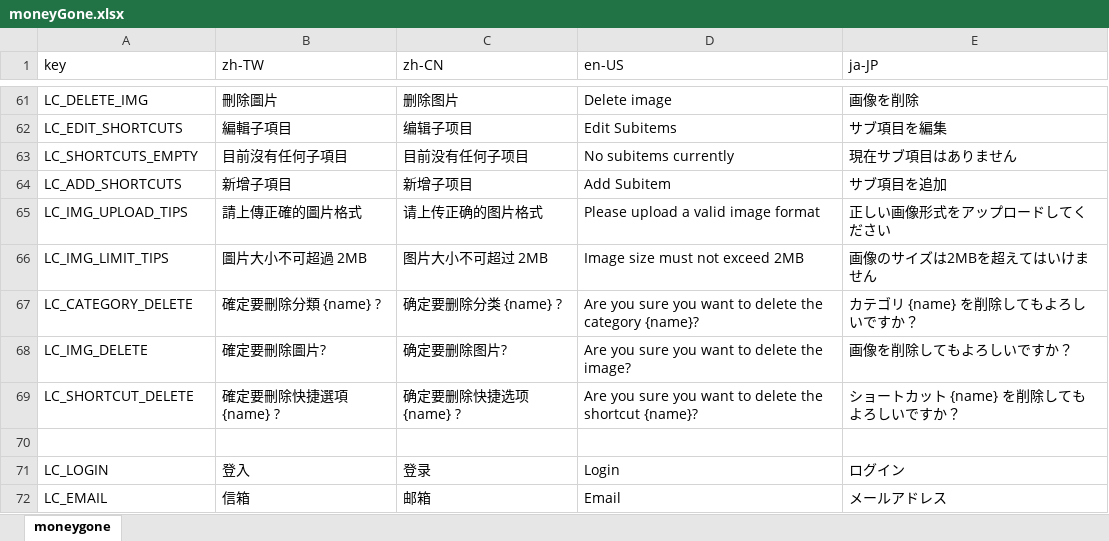
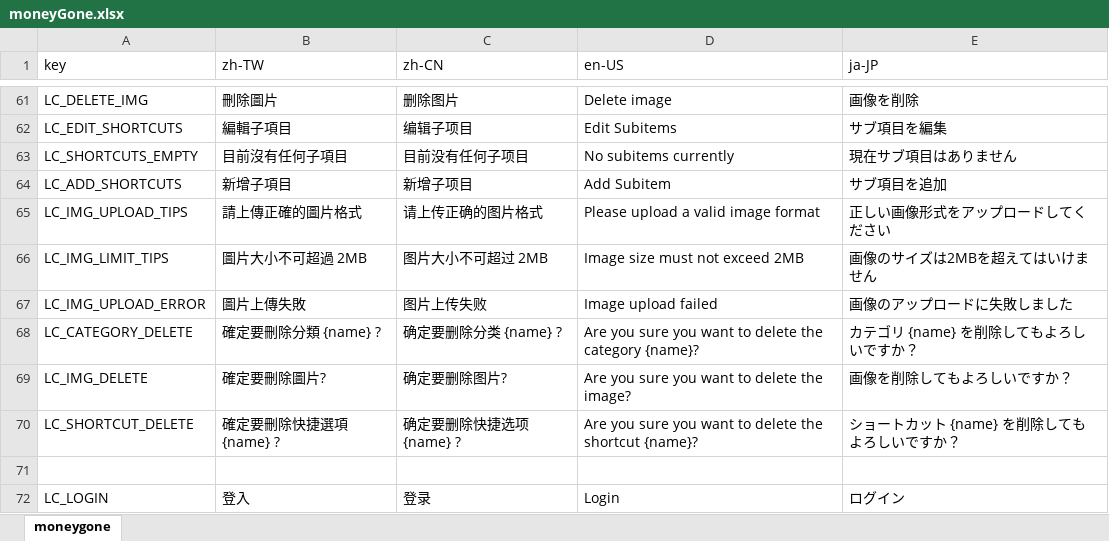
Before and after one commit to YuRong77/moneyGone-v2, an Excel workbook: src/locales/moneyGone.xlsx, sheet moneygone, drawn as a sheet; only a part is shown, gaps mark what is left out; the shorter side is filled out with more unchanged rows; values as stored, in another font and other column widths than the file's, no borders; charts and pictures not drawn; the diff names each change by its address in the sheet, - before the commit and + after, or states it on an @@ line.

Commit message:
feat: add image compression

```diff
--- a/src/locales/moneyGone.xlsx (sheet moneygone)
+++ b/src/locales/moneyGone.xlsx (sheet moneygone)
+row 67: LC_IMG_UPLOAD_ERROR | 圖片上傳失敗 | 图片上传失败 | Image upload failed | 画像のアップロードに失敗しました
```
Also changed, not shown: 7 other files.
